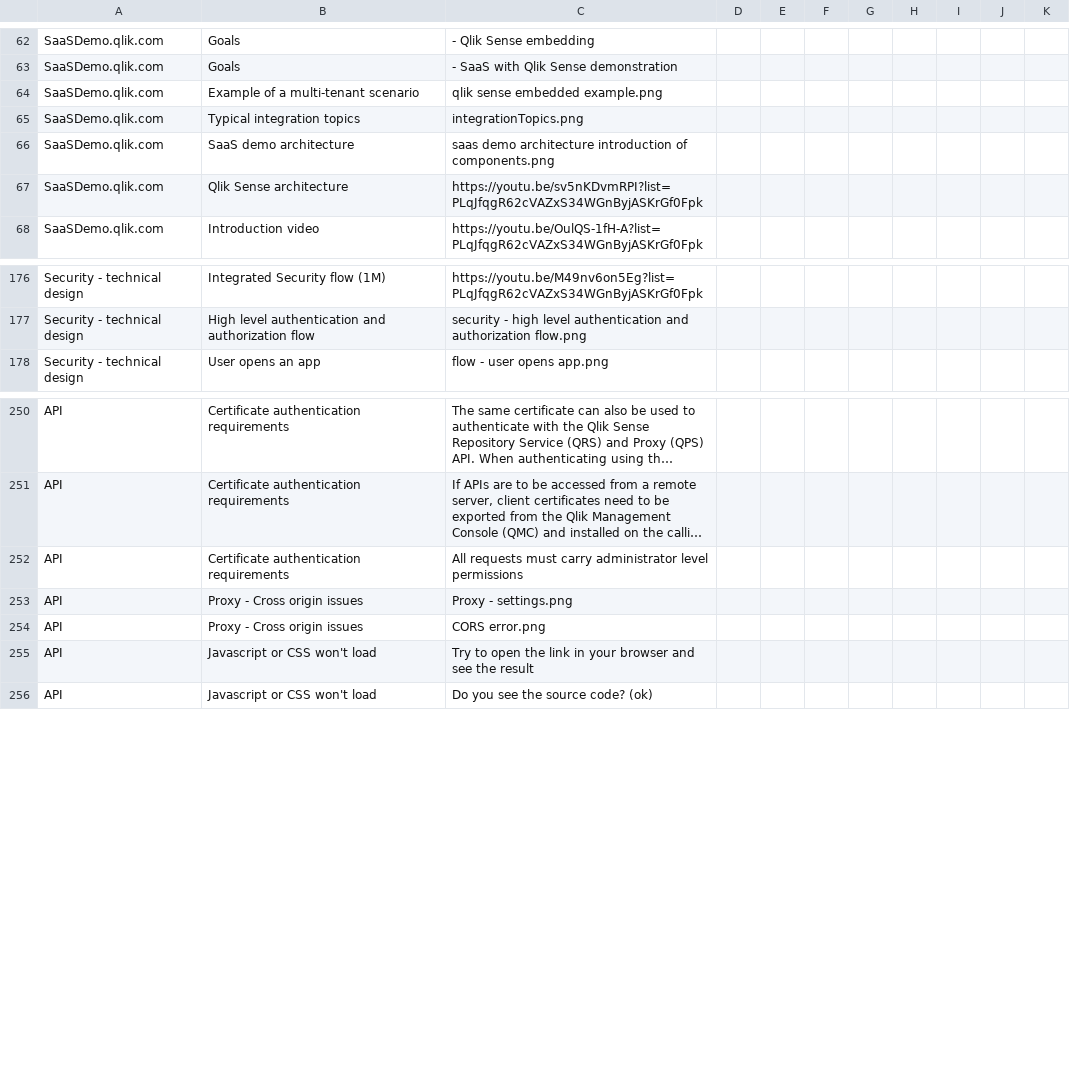
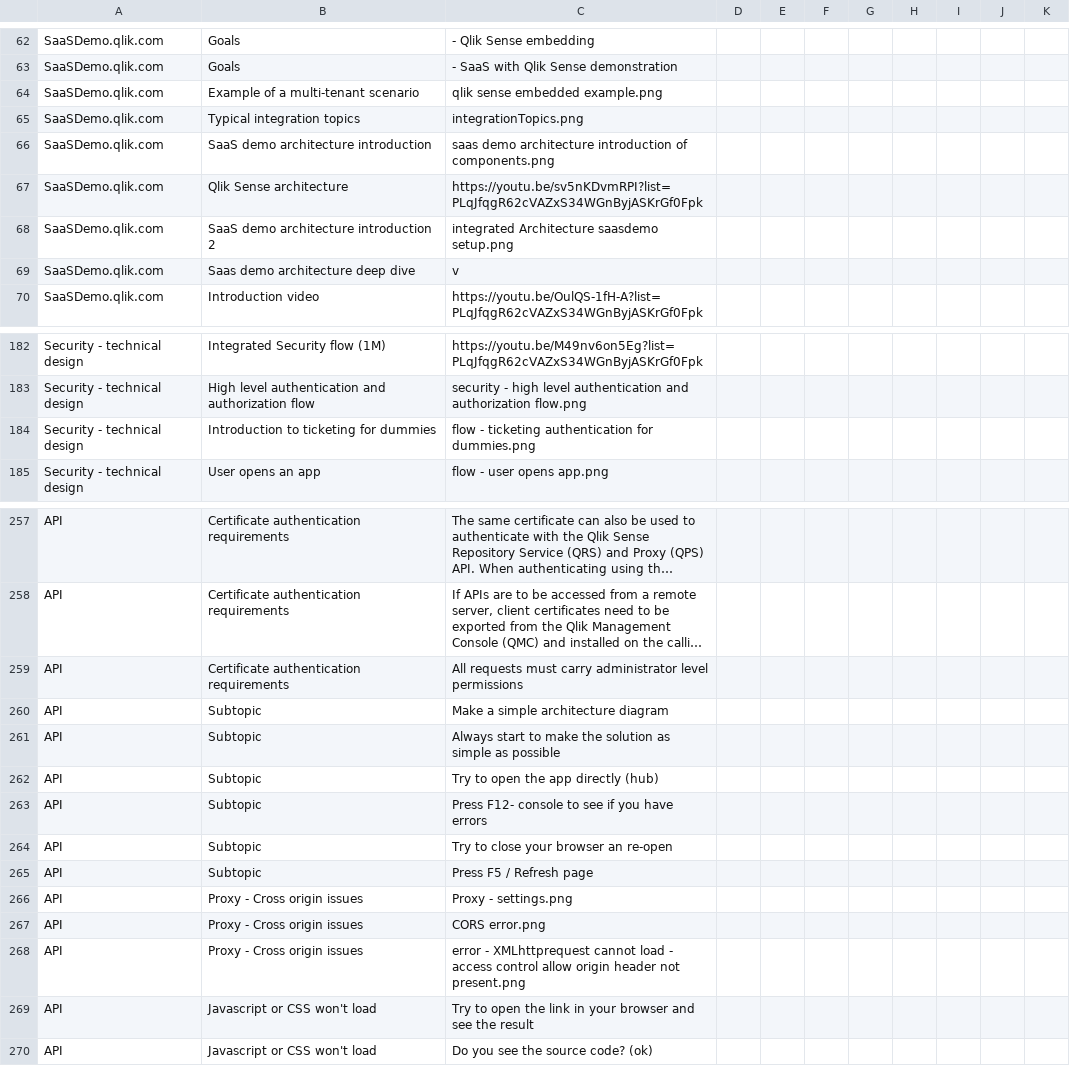
Before and after one commit to QHose/QRSMeteor, a CSV file: Sense Demo materials/SaaS presentation input.csv, drawn as a sheet; only a part is shown, gaps mark what is left out; long unchanged cells end in …; the diff covers the shown part only; the diff names each change by its address in the sheet, - before the commit and + after, or states it on an @@ line.

```diff
--- a/Sense Demo materials/SaaS presentation input.csv
+++ b/Sense Demo materials/SaaS presentation input.csv
-B66: SaaS demo architecture
+B66: SaaS demo architecture introduction
+row 68: SaaSDemo.qlik.com | SaaS demo architecture introduction 2 | integrated Architecture saasdemo setup.png
+row 69: SaaSDemo.qlik.com | Saas demo architecture deep dive | v
+row 184: Security - technical design | Introduction to ticketing for dummies | flow - ticketing authentication for dummies.png
+row 260: API | Subtopic | Make a simple architecture diagram
+row 261: API | Subtopic | Always start to make the solution as simple as possible
+row 262: API | Subtopic | Try to open the app directly (hub)
+row 263: API | Subtopic | Press F12- console to see if you have errors
+row 264: API | Subtopic | Try to close your browser an re-open
+row 265: API | Subtopic | Press F5 / Refresh page
+row 268: API | Proxy - Cross origin issues | error - XMLhttprequest cannot load - access control allow origin header not present.png
```
Also changed, not shown: 23 added rows and 1 edited cell elsewhere in this file.
